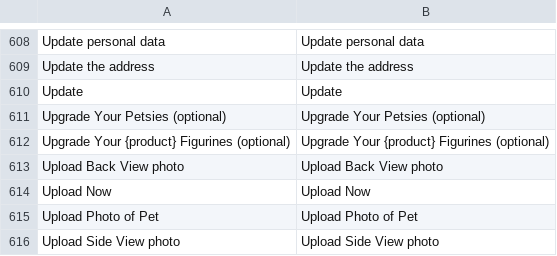
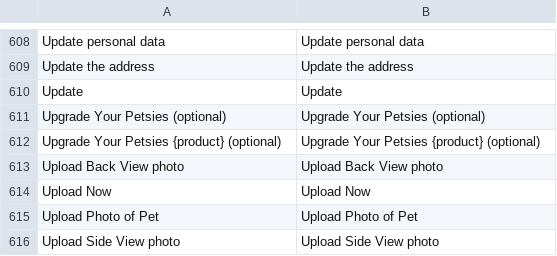
Before and after one commit to BudsiesApp/vsf-capybara, a CSV file: resource/i18n/en-US.csv, drawn as a sheet; only a part is shown, gaps mark what is left out.

Commit message:
Refs #27673: BasePlushieProduct - fix i10n

```diff
--- a/resource/i18n/en-US.csv
+++ b/resource/i18n/en-US.csv
@@ -611,3 +611,3 @@
 "Upgrade Your Petsies (optional)","Upgrade Your Petsies (optional)"
-"Upgrade Your {product} Figurines (optional)","Upgrade Your {product} Figurines (optional)"
+"Upgrade Your Petsies {product} (optional)","Upgrade Your Petsies {product} (optional)"
 "Upload Back View photo","Upload Back View photo"
```
Also changed, not shown: 2 other files.
